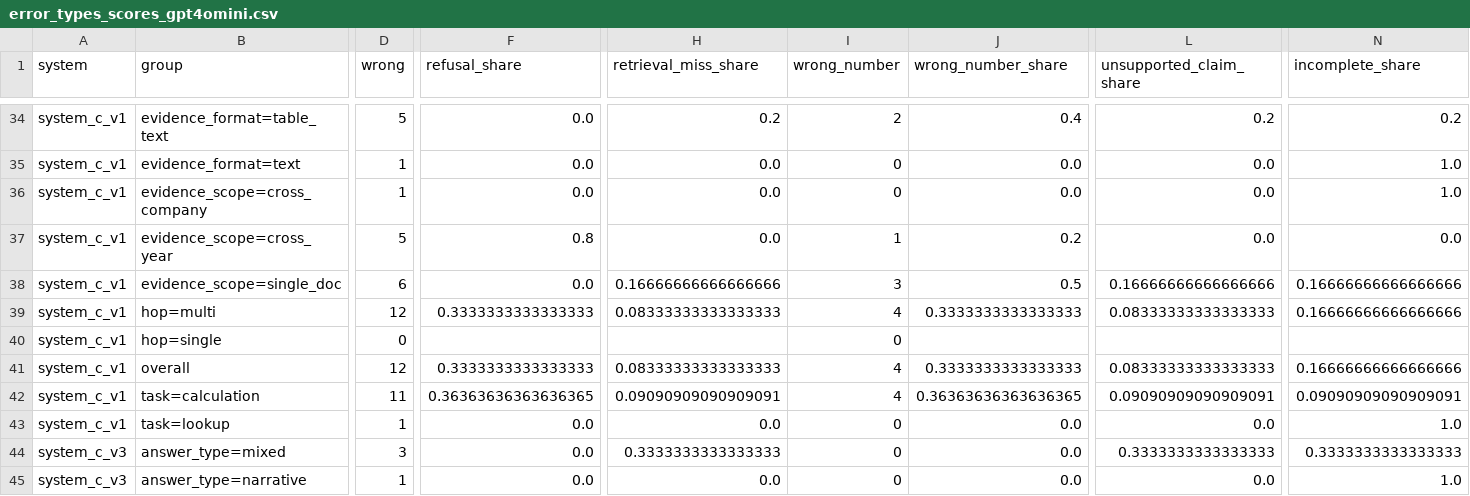
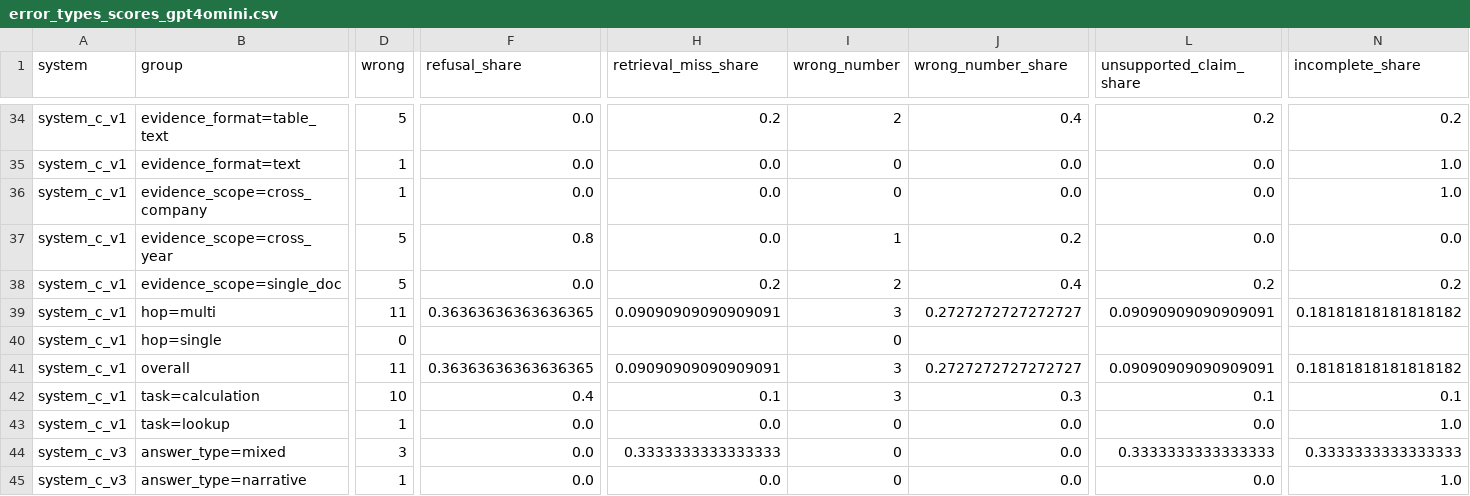
Before and after one commit to AmandaTSY99/cs614_group8, a CSV file: reports/rq2/full_v3/error_types_scores_gpt4omini.csv, drawn as a sheet; only a part is shown, gaps mark what is left out; the diff covers the shown part only; the diff names each change by its address in the sheet, - before the commit and + after, or states it on an @@ line.

```diff
--- a/reports/rq2/full_v3/error_types_scores_gpt4omini.csv
+++ b/reports/rq2/full_v3/error_types_scores_gpt4omini.csv
-D38 (wrong): 6
+D38 (wrong): 5
-H38 (retrieval_miss_share): 0.16666666666666666
+H38 (retrieval_miss_share): 0.2
-I38 (wrong_number): 3
+I38 (wrong_number): 2
-J38 (wrong_number_share): 0.5
+J38 (wrong_number_share): 0.4
-L38 (unsupported_claim_share): 0.16666666666666666
+L38 (unsupported_claim_share): 0.2
-N38 (incomplete_share): 0.16666666666666666
+N38 (incomplete_share): 0.2
-D39 (wrong): 12
+D39 (wrong): 11
-F39 (refusal_share): 0.3333333333333333
+F39 (refusal_share): 0.36363636363636365
-H39 (retrieval_miss_share): 0.08333333333333333
+H39 (retrieval_miss_share): 0.09090909090909091
-I39 (wrong_number): 4
+I39 (wrong_number): 3
-J39 (wrong_number_share): 0.3333333333333333
+J39 (wrong_number_share): 0.2727272727272727
-L39 (unsupported_claim_share): 0.08333333333333333
+L39 (unsupported_claim_share): 0.09090909090909091
-N39 (incomplete_share): 0.16666666666666666
+N39 (incomplete_share): 0.18181818181818182
-D41 (wrong): 12
+D41 (wrong): 11
-F41 (refusal_share): 0.3333333333333333
+F41 (refusal_share): 0.36363636363636365
-H41 (retrieval_miss_share): 0.08333333333333333
+H41 (retrieval_miss_share): 0.09090909090909091
-I41:I42 (wrong_number): 4
+I41:I42 (wrong_number): 3
-J41 (wrong_number_share): 0.3333333333333333
+J41 (wrong_number_share): 0.2727272727272727
-L41 (unsupported_claim_share): 0.08333333333333333
+L41 (unsupported_claim_share): 0.09090909090909091
-N41 (incomplete_share): 0.16666666666666666
+N41 (incomplete_share): 0.18181818181818182
-D42 (wrong): 11
+D42 (wrong): 10
-F42 (refusal_share): 0.36363636363636365
+F42 (refusal_share): 0.4
-H42 (retrieval_miss_share): 0.09090909090909091
+H42 (retrieval_miss_share): 0.1
-J42 (wrong_number_share): 0.36363636363636365
+J42 (wrong_number_share): 0.3
-L42 (unsupported_claim_share): 0.09090909090909091
+L42 (unsupported_claim_share): 0.1
-N42 (incomplete_share): 0.09090909090909091
+N42 (incomplete_share): 0.1
```
Also changed, not shown: 79 edited cells elsewhere in this file, reports/rq2/full_v3/aggregate_scores_gpt4omini.csv, reports/rq2/full_v3/paired_comparisons_scores_gpt4omini.csv, 8 other files.
